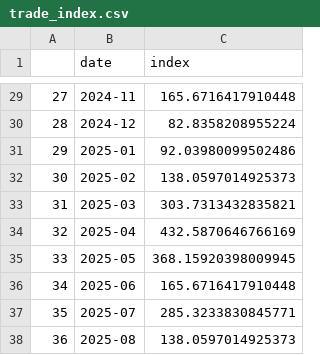
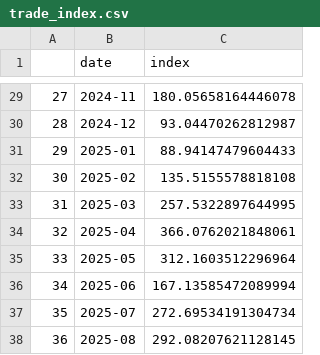
Before and after one commit to nguyenhaitran/Fiscal-Trade-Policy-Intelligence, a CSV file: fiscal_policy_index/trade_index.csv, drawn as a sheet; only a part is shown, gaps mark what is left out; the diff covers the shown part only.

```diff
--- a/fiscal_policy_index/trade_index.csv
+++ b/fiscal_policy_index/trade_index.csv
@@ -29,10 +29,10 @@
-27,2024-11,165.6716417910448
-28,2024-12,82.8358208955224
-29,2025-01,92.03980099502486
-30,2025-02,138.0597014925373
-31,2025-03,303.7313432835821
-32,2025-04,432.5870646766169
-33,2025-05,368.15920398009945
-34,2025-06,165.6716417910448
-35,2025-07,285.3233830845771
-36,2025-08,138.0597014925373
+27,2024-11,180.05658164446078
+28,2024-12,93.04470262812987
+29,2025-01,88.94147479604433
+30,2025-02,135.5155578818108
+31,2025-03,257.5322897644995
+32,2025-04,366.0762021848061
+33,2025-05,312.1603512296964
+34,2025-06,167.13585472089994
+35,2025-07,272.69534191304734
+36,2025-08,292.08207621128145
```
Also changed, not shown: 27 edited cells elsewhere in this file, fiscal_policy_index/fiscal_index.csv, 3 other files.
